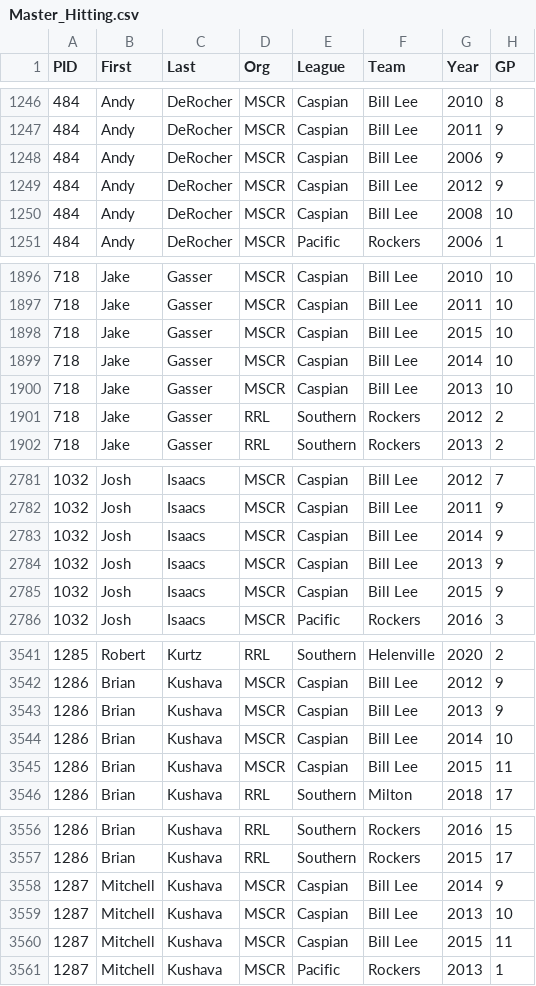
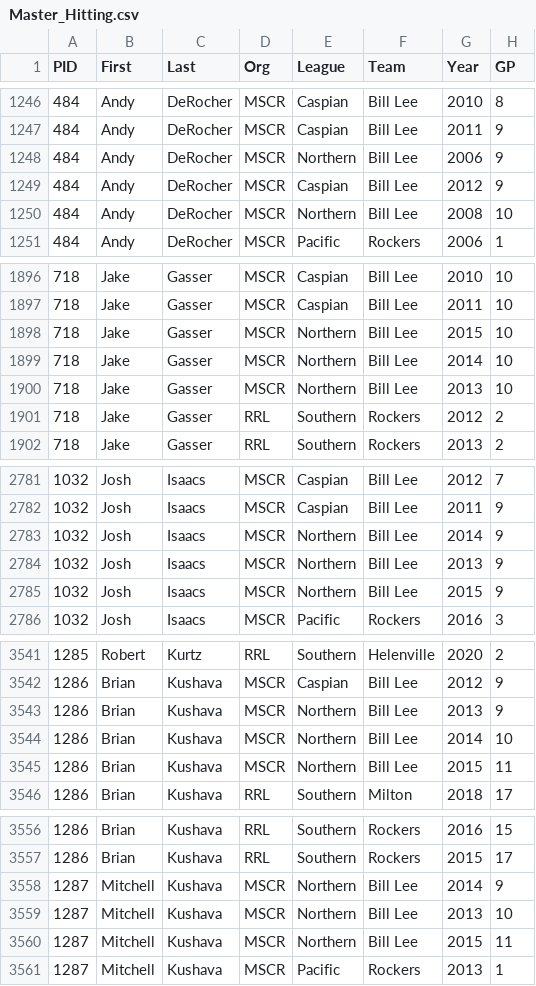
Before and after one commit to haueter19/baseball, a CSV file: Master_Hitting.csv, drawn as a sheet; only a part is shown, gaps mark what is left out; the diff covers the shown part only; the diff names each change by its address in the sheet, - before the commit and + after, or states it on an @@ line.

```diff
--- a/Master_Hitting.csv
+++ b/Master_Hitting.csv
-E1248 (League): Caspian
+E1248 (League): Northern
-E1250 (League): Caspian
+E1250 (League): Northern
-E1898:E1900 (League): Caspian
+E1898:E1900 (League): Northern
-E2783:E2785 (League): Caspian
+E2783:E2785 (League): Northern
-E3543:E3545 (League): Caspian
+E3543:E3545 (League): Northern
-E3558:E3560 (League): Caspian
+E3558:E3560 (League): Northern
```
Also changed, not shown: 61 edited cells elsewhere in this file, standings.csv, 4 other files.
